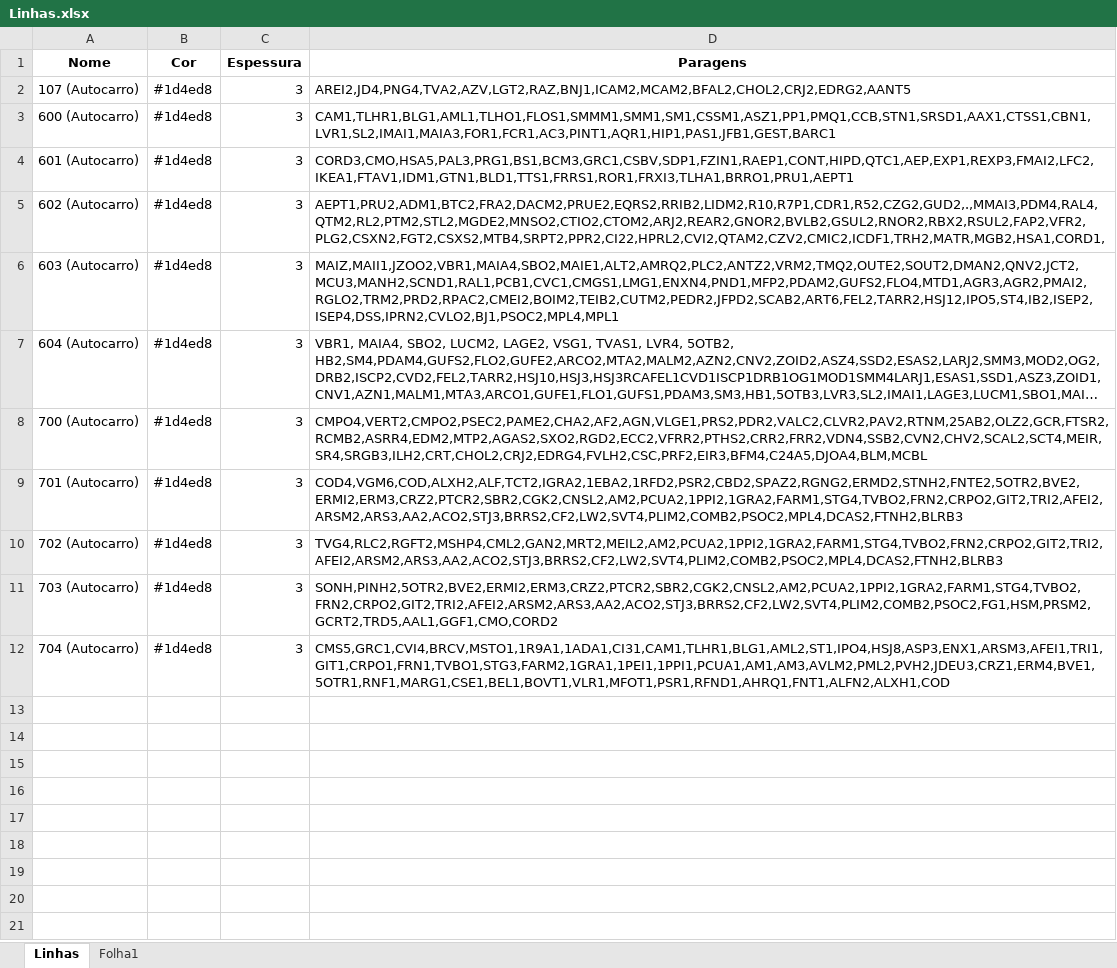
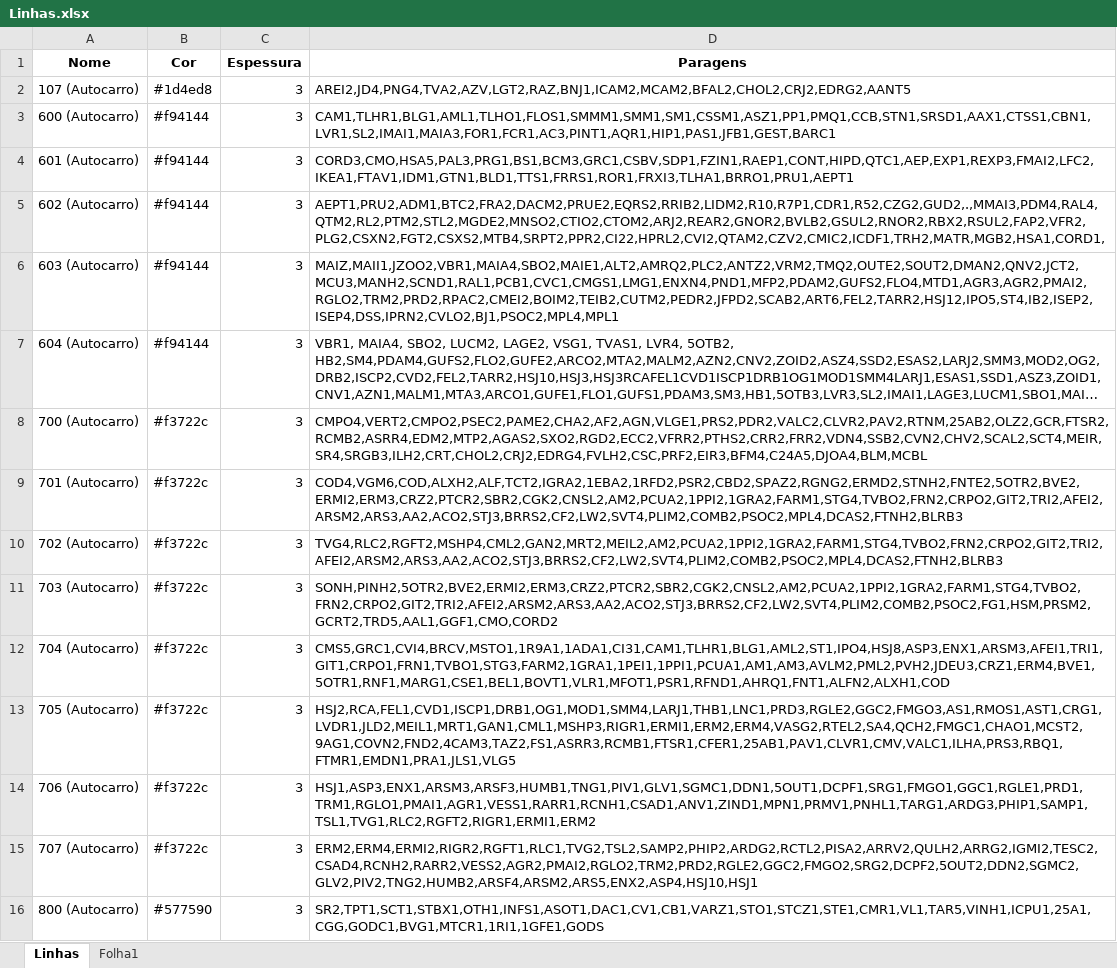
Before and after one commit to ArmandoDauer/MapCaseStudies, an Excel workbook: Linhas.xlsx, sheet Linhas, drawn as a sheet; long unchanged cells end in …; values as stored, in another font and other column widths than the file's, no borders; the diff names each change by its address in the sheet, - before the commit and + after, or states it on an @@ line.

Commit message:
Add files via upload

```diff
--- a/Linhas.xlsx (sheet Linhas)
+++ b/Linhas.xlsx (sheet Linhas)
-B3:B7 (Cor): #1d4ed8
+B3:B7 (Cor): #f94144
-B8:B12 (Cor): #1d4ed8
+B8:B12 (Cor): #f3722c
+row 13: 705 (Autocarro) | #f3722c | 3 | HSJ2,RCA,FEL1,CVD1,ISCP1,DRB1,OG1,MOD1,SMM4,LARJ1,THB1,LNC1,PRD3,RGLE2,GGC2,FMGO3,AS1,RMOS1,AST1,CRG1,LVDR1,JLD2,MEIL1,MRT1,GAN1,CML1,MSHP3,RIGR1,ERMI1,ERM2,ERM4,VASG2,RTEL2,SA4,QCH2,FMGC1,CHAO1,MCST2,9AG1,COVN2,FND2,4CAM3,TAZ2,FS1,ASRR3,RCMB1,FTSR1,CFER1,25AB1,PAV1,CLVR1,CMV,VALC1,ILHA,PRS3,RBQ1,FTMR1,EMDN1,PRA1,JLS1,VLG5
+row 14: 706 (Autocarro) | #f3722c | 3 | HSJ1,ASP3,ENX1,ARSM3,ARSF3,HUMB1,TNG1,PIV1,GLV1,SGMC1,DDN1,5OUT1,DCPF1,SRG1,FMGO1,GGC1,RGLE1,PRD1,TRM1,RGLO1,PMAI1,AGR1,VESS1,RARR1,RCNH1,CSAD1,ANV1,ZIND1,MPN1,PRMV1,PNHL1,TARG1,ARDG3,PHIP1,SAMP1,TSL1,TVG1,RLC2,RGFT2,RIGR1,ERMI1,ERM2
+row 15: 707 (Autocarro) | #f3722c | 3 | ERM2,ERM4,ERMI2,RIGR2,RGFT1,RLC1,TVG2,TSL2,SAMP2,PHIP2,ARDG2,RCTL2,PISA2,ARRV2,QULH2,ARRG2,IGMI2,TESC2,CSAD4,RCNH2,RARR2,VESS2,AGR2,PMAI2,RGLO2,TRM2,PRD2,RGLE2,GGC2,FMGO2,SRG2,DCPF2,5OUT2,DDN2,SGMC2,GLV2,PIV2,TNG2,HUMB2,ARSF4,ARSM2,ARS5,ENX2,ASP4,HSJ10,HSJ1
+row 16: 800 (Autocarro) | #577590 | 3 | SR2,TPT1,SCT1,STBX1,OTH1,INFS1,ASOT1,DAC1,CV1,CB1,VARZ1,STO1,STCZ1,STE1,CMR1,VL1,TAR5,VINH1,ICPU1,25A1,CGG,GODC1,BVG1,MTCR1,1RI1,1GFE1,GODS
```
